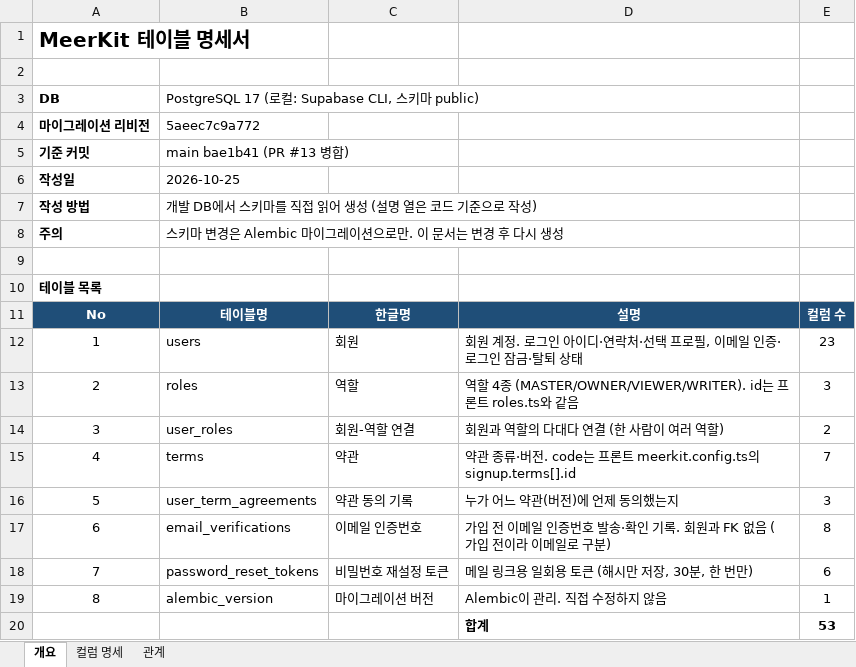
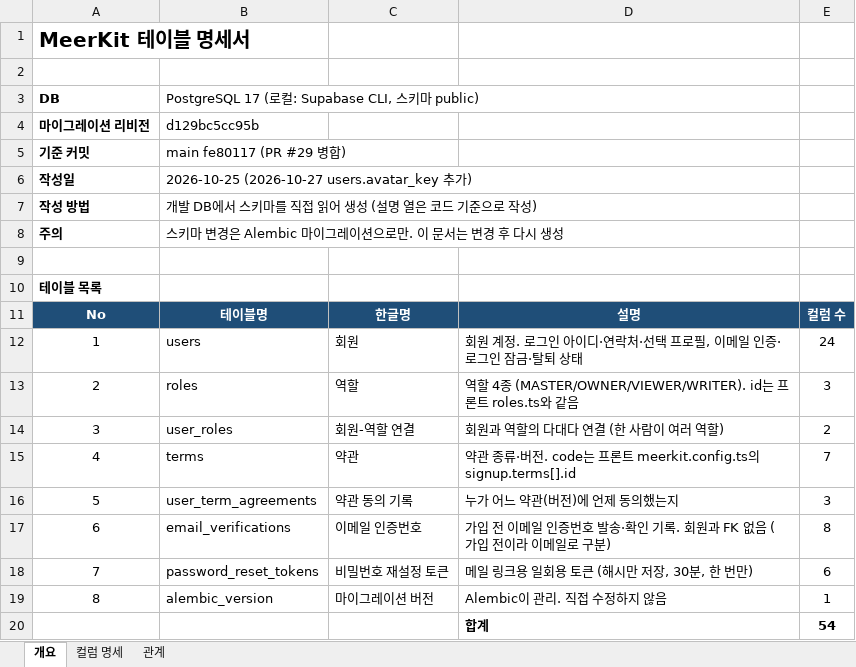
Before and after one commit to SNACKCUP/meerkit-snack, an Excel workbook: docs/MeerKit_테이블명세서.xlsx, sheet 개요, drawn as a sheet; values as stored, in another font and other column widths than the file's, no borders; the diff names each change by its address in the sheet, - before the commit and + after, or states it on an @@ line.

```diff
--- a/docs/MeerKit_테이블명세서.xlsx (sheet 개요)
+++ b/docs/MeerKit_테이블명세서.xlsx (sheet 개요)
-B4: 5aeec7c9a772
+B4: d129bc5cc95b
-B5: main bae1b41 (PR #13 병합)
+B5: main fe80117 (PR #29 병합)
-B6: 2026-10-25
+B6: 2026-10-25 (2026-10-27 users.avatar_key 추가)
-E12: 23
+E12: 24
-E20: 53
+E20: 54
```
Also changed, not shown: sheet 컬럼 명세.
